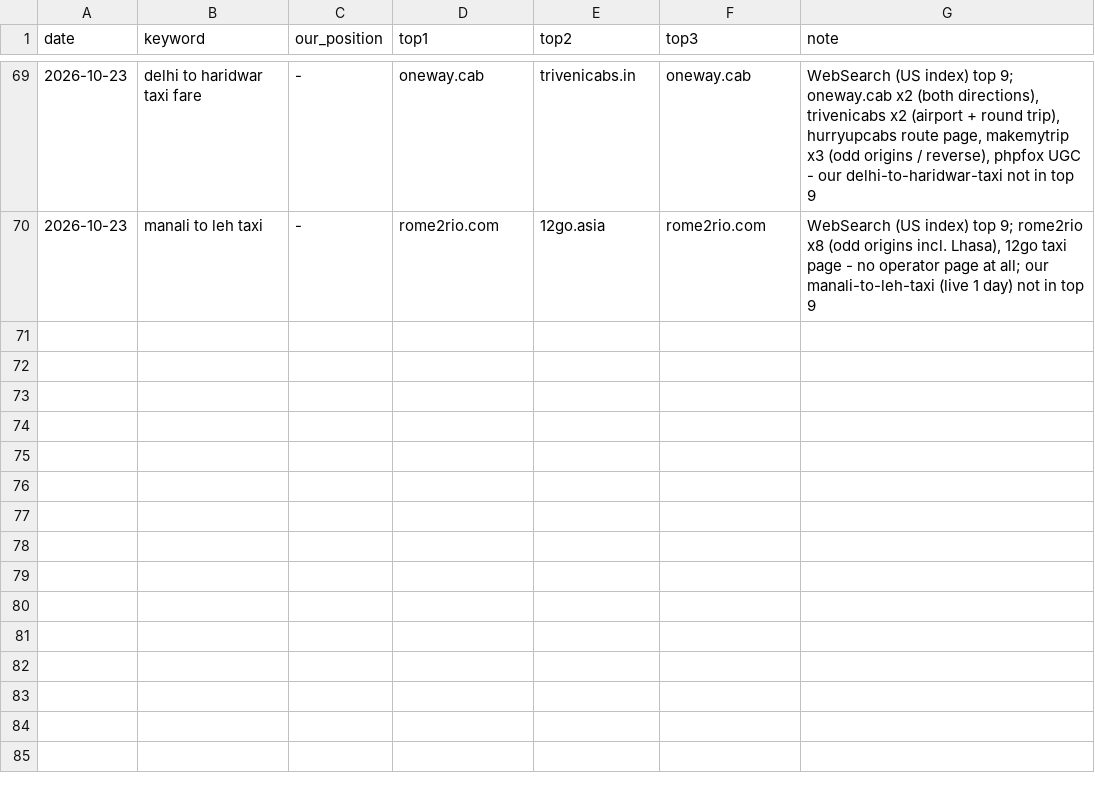
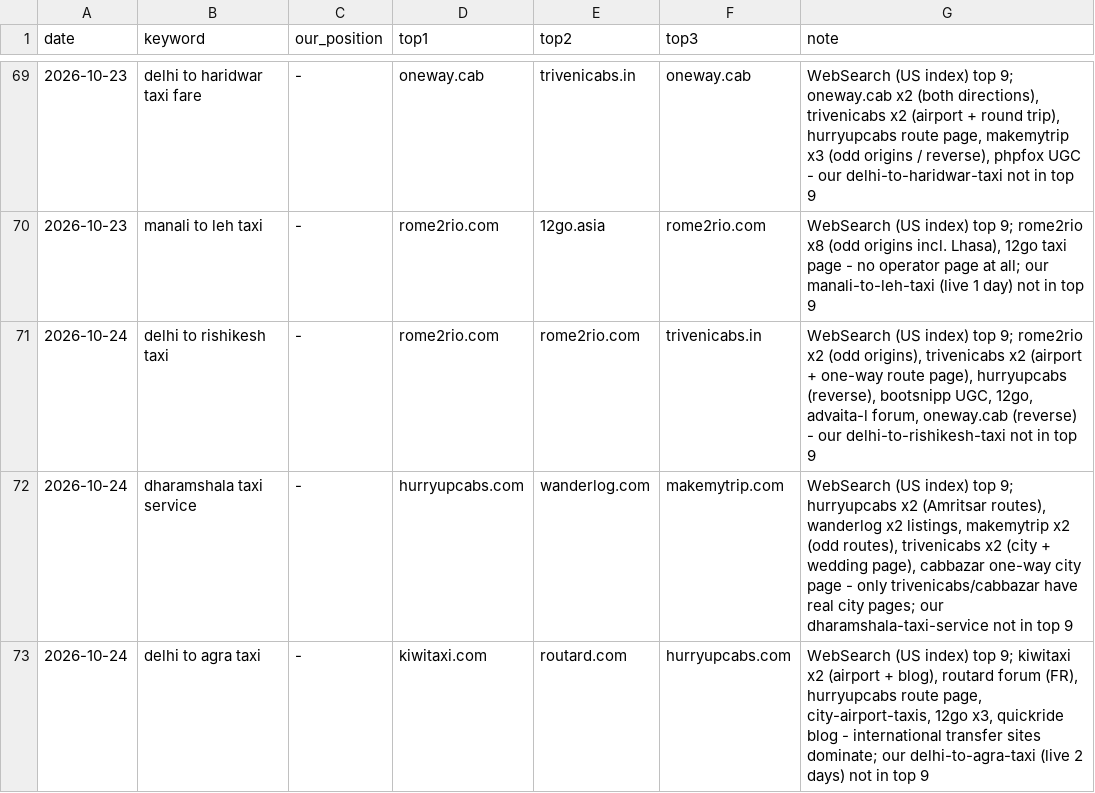
Before and after one commit to sushilg5ss/Suzu-Travels, a CSV file: cab-kit/research/serp-log.csv, drawn as a sheet; only a part is shown, gaps mark what is left out.

```diff
--- a/cab-kit/research/serp-log.csv
+++ b/cab-kit/research/serp-log.csv
@@ -70 +70,4 @@ date,keyword,our_position,top1,top2,top3,note
 2026-10-23,manali to leh taxi,-,rome2rio.com,12go.asia,rome2rio.com,"WebSearch (US index) top 9; rome2rio x8 (odd origins incl. Lhasa), 12go taxi page - no operator page at all; our manali-to-leh-taxi (live 1 day) not in top 9"
+2026-10-24,delhi to rishikesh taxi,-,rome2rio.com,rome2rio.com,trivenicabs.in,"WebSearch (US index) top 9; rome2rio x2 (odd origins), trivenicabs x2 (airport + one-way route page), hurryupcabs (reverse), bootsnipp UGC, 12go, advaita-l forum, oneway.cab (reverse) - our delhi-to-rishikesh-taxi not in top 9"
+2026-10-24,dharamshala taxi service,-,hurryupcabs.com,wanderlog.com,makemytrip.com,"WebSearch (US index) top 9; hurryupcabs x2 (Amritsar routes), wanderlog x2 listings, makemytrip x2 (odd routes), trivenicabs x2 (city + wedding page), cabbazar one-way city page - only trivenicabs/cabbazar have real city pages; our dharamshala-taxi-service not in top 9"
+2026-10-24,delhi to agra taxi,-,kiwitaxi.com,routard.com,hurryupcabs.com,"WebSearch (US index) top 9; kiwitaxi x2 (airport + blog), routard forum (FR), hurryupcabs route page, city-airport-taxis, 12go x3, quickride blog - international transfer sites dominate; our delhi-to-agra-taxi (live 2 days) not in top 9"
```
Also changed, not shown: 9 other files.
